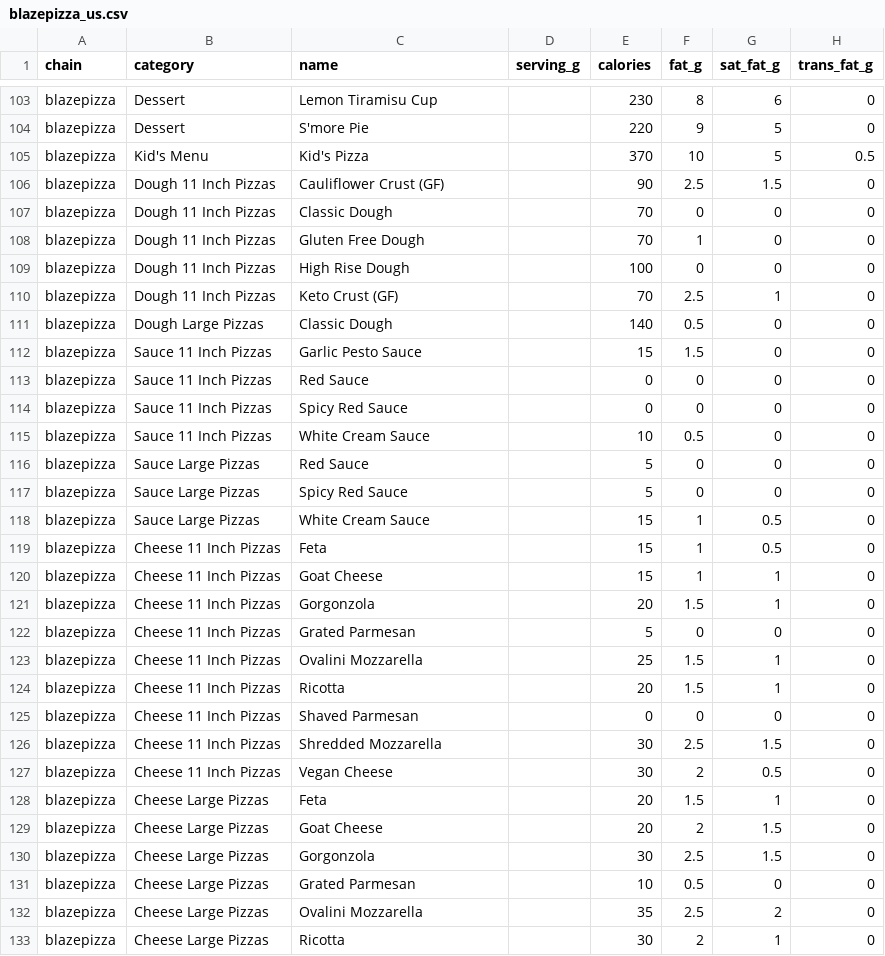
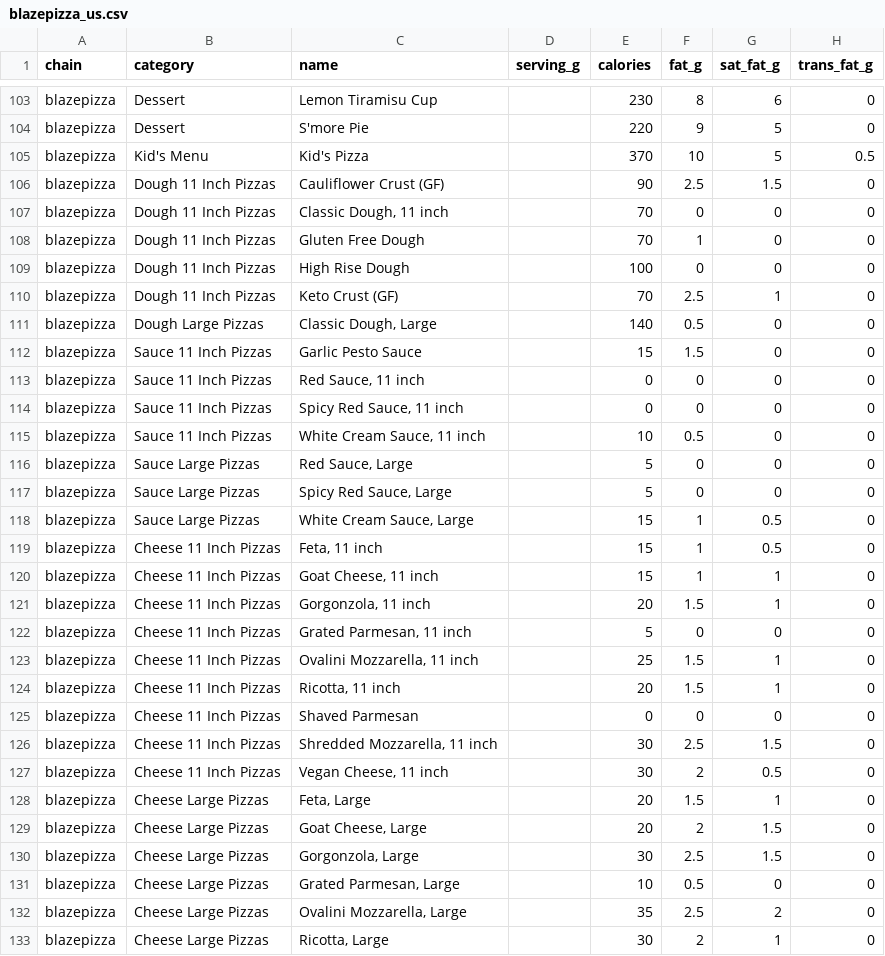
Before and after one commit to Yourjimbff/restaurant-nutrition-us, a CSV file: restaurants/blazepizza_us.csv, drawn as a sheet; only a part is shown, gaps mark what is left out; the diff covers the shown part only; the diff names each change by its address in the sheet, - before the commit and + after, or states it on an @@ line.

```diff
--- a/restaurants/blazepizza_us.csv
+++ b/restaurants/blazepizza_us.csv
-C107 (name): Classic Dough
+C107 (name): Classic Dough, 11 inch
-C111 (name): Classic Dough
+C111 (name): Classic Dough, Large
-C113 (name): Red Sauce
+C113 (name): Red Sauce, 11 inch
-C114 (name): Spicy Red Sauce
+C114 (name): Spicy Red Sauce, 11 inch
-C115 (name): White Cream Sauce
+C115 (name): White Cream Sauce, 11 inch
-C116 (name): Red Sauce
+C116 (name): Red Sauce, Large
-C117 (name): Spicy Red Sauce
+C117 (name): Spicy Red Sauce, Large
-C118 (name): White Cream Sauce
+C118 (name): White Cream Sauce, Large
-C119 (name): Feta
+C119 (name): Feta, 11 inch
-C120 (name): Goat Cheese
+C120 (name): Goat Cheese, 11 inch
-C121 (name): Gorgonzola
+C121 (name): Gorgonzola, 11 inch
-C122 (name): Grated Parmesan
+C122 (name): Grated Parmesan, 11 inch
-C123 (name): Ovalini Mozzarella
+C123 (name): Ovalini Mozzarella, 11 inch
-C124 (name): Ricotta
+C124 (name): Ricotta, 11 inch
-C126 (name): Shredded Mozzarella
+C126 (name): Shredded Mozzarella, 11 inch
-C127 (name): Vegan Cheese
+C127 (name): Vegan Cheese, 11 inch
-C128 (name): Feta
+C128 (name): Feta, Large
-C129 (name): Goat Cheese
+C129 (name): Goat Cheese, Large
-C130 (name): Gorgonzola
+C130 (name): Gorgonzola, Large
-C131 (name): Grated Parmesan
+C131 (name): Grated Parmesan, Large
-C132 (name): Ovalini Mozzarella
+C132 (name): Ovalini Mozzarella, Large
-C133 (name): Ricotta
+C133 (name): Ricotta, Large
```
Also changed, not shown: 135 edited cells elsewhere in this file, restaurants/ontheborder_us.csv, restaurants/potbelly_us.csv, 4 other files.
